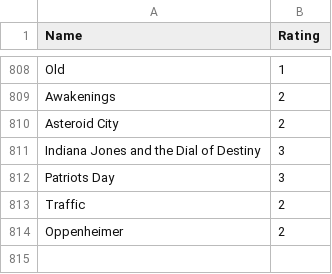
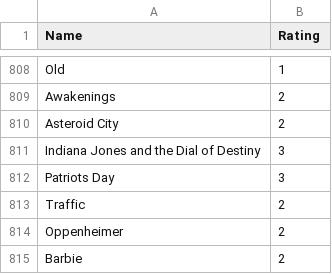
Before and after one commit to tnoel999888/movie-list, a CSV file: _data/movie-ratings.csv, drawn as a sheet; only a part is shown, gaps mark what is left out; the diff names each change by its address in the sheet, - before the commit and + after, or states it on an @@ line.

Commit message:
Update movie-ratings.csv

```diff
--- a/_data/movie-ratings.csv
+++ b/_data/movie-ratings.csv
+row 815: Barbie | 2
```
